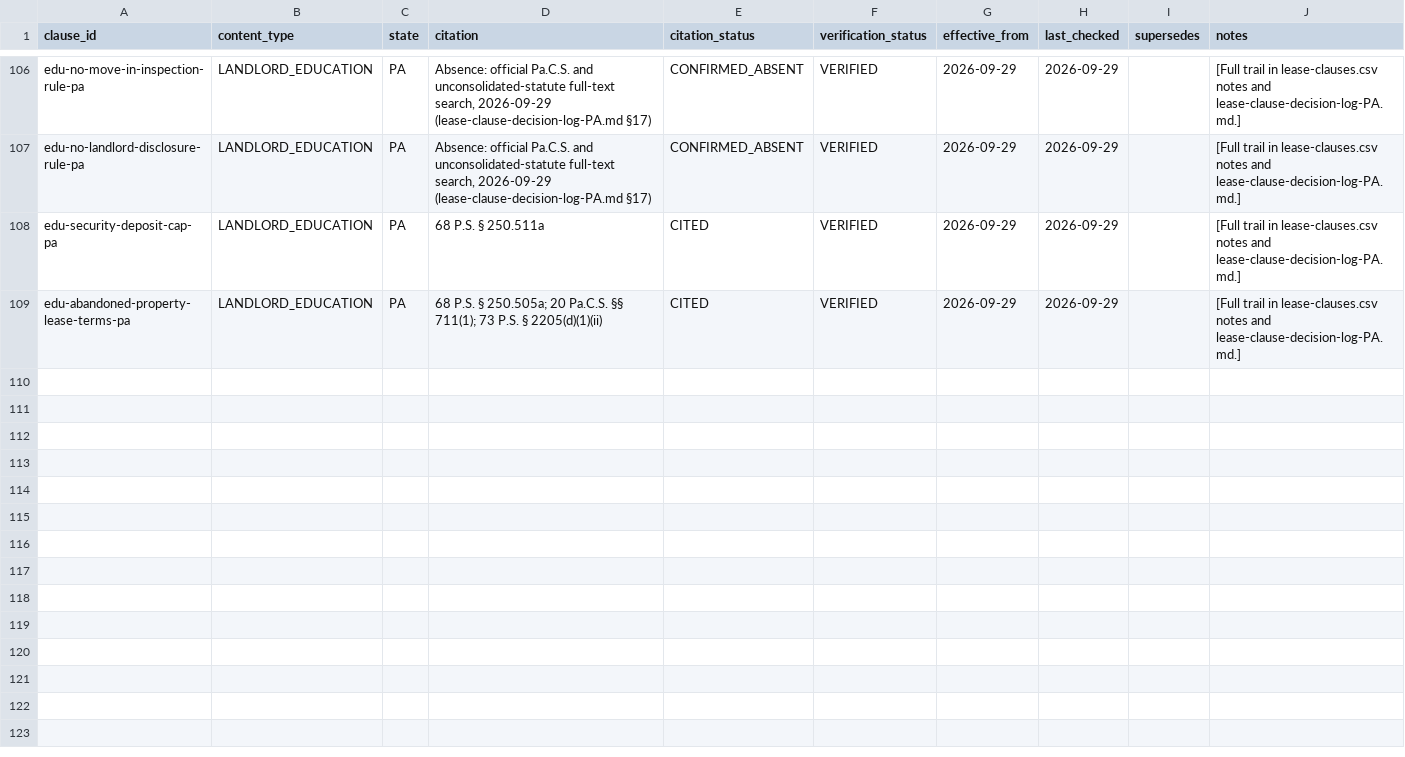
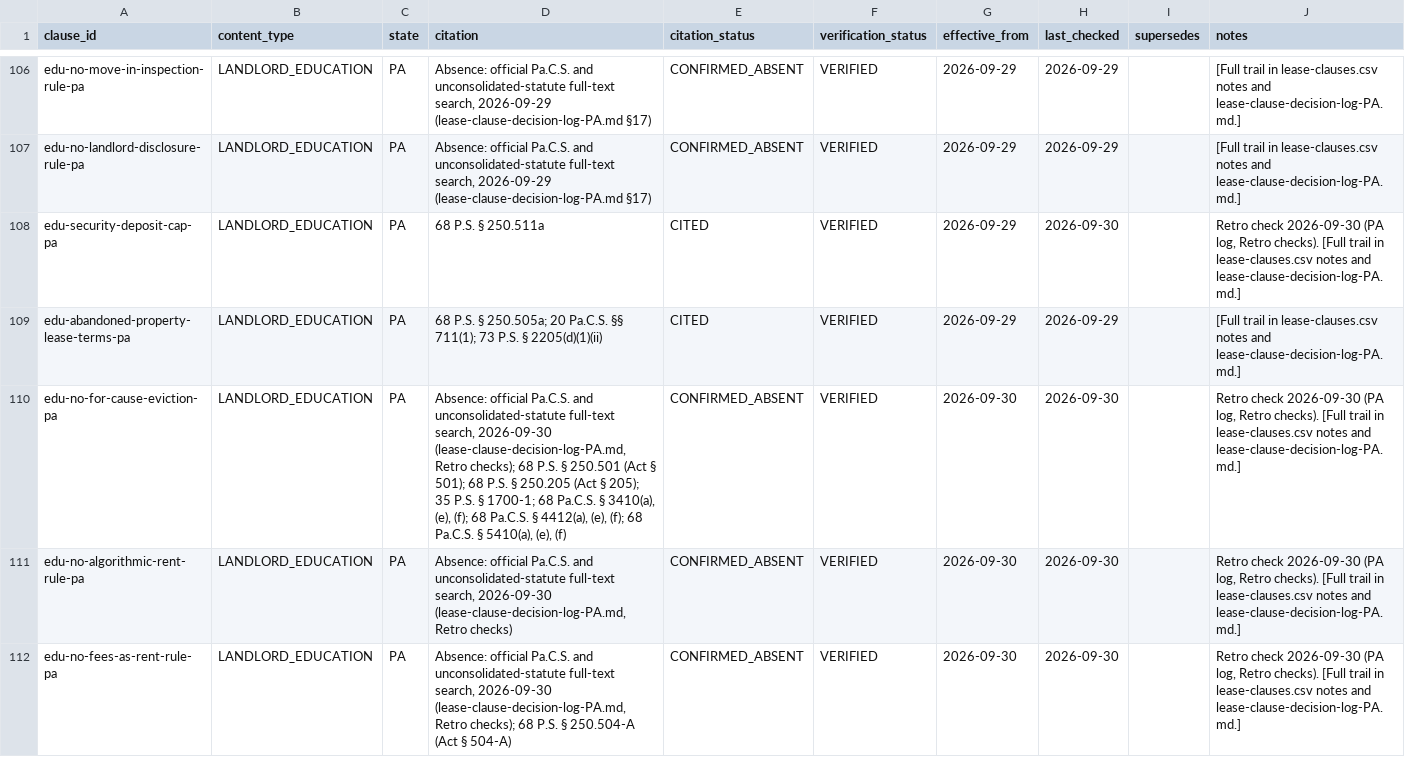
Before and after one commit to tsteinbaugh/property-manager-landlord-app, a CSV file: lease-clause-citations-PA.csv, drawn as a sheet; only a part is shown, gaps mark what is left out; the diff covers the shown part only.

```diff
--- a/lease-clause-citations-PA.csv
+++ b/lease-clause-citations-PA.csv
@@ -107,3 +107,6 @@ edu-no-move-in-inspection-rule-pa,LANDLORD_EDUCATION,PA,"Absence: official Pa.C.
 edu-no-landlord-disclosure-rule-pa,LANDLORD_EDUCATION,PA,"Absence: official Pa.C.S. and unconsolidated-statute full-text search, 2026-09-29 (lease-clause-decision-log-PA.md §17)",CONFIRMED_ABSENT,VERIFIED,2026-09-29,2026-09-29,,[Full trail in lease-clauses.csv notes and lease-clause-decision-log-PA.md.]
-edu-security-deposit-cap-pa,LANDLORD_EDUCATION,PA,68 P.S. § 250.511a,CITED,VERIFIED,2026-09-29,2026-09-29,,[Full trail in lease-clauses.csv notes and lease-clause-decision-log-PA.md.]
+edu-security-deposit-cap-pa,LANDLORD_EDUCATION,PA,68 P.S. § 250.511a,CITED,VERIFIED,2026-09-29,2026-09-30,,"Retro check 2026-09-30 (PA log, Retro checks). [Full trail in lease-clauses.csv notes and lease-clause-decision-log-PA.md.]"
 edu-abandoned-property-lease-terms-pa,LANDLORD_EDUCATION,PA,68 P.S. § 250.505a; 20 Pa.C.S. §§ 711(1); 73 P.S. § 2205(d)(1)(ii),CITED,VERIFIED,2026-09-29,2026-09-29,,[Full trail in lease-clauses.csv notes and lease-clause-decision-log-PA.md.]
+edu-no-for-cause-eviction-pa,LANDLORD_EDUCATION,PA,"Absence: official Pa.C.S. and unconsolidated-statute full-text search, 2026-09-30 (lease-clause-decision-log-PA.md, Retro checks); 68 P.S. § 250.501 (Act § 501); 68 P.S. § 250.205 (Act § 205); 35 P.S. § 1700-1; 68 Pa.C.S. § 3410(a), (e), (f); 68 Pa.C.S. § 4412(a), (e), (f); 68 Pa.C.S. § 5410(a), (e), (f)",CONFIRMED_ABSENT,VERIFIED,2026-09-30,2026-09-30,,"Retro check 2026-09-30 (PA log, Retro checks). [Full trail in lease-clauses.csv notes and lease-clause-decision-log-PA.md.]"
+edu-no-algorithmic-rent-rule-pa,LANDLORD_EDUCATION,PA,"Absence: official Pa.C.S. and unconsolidated-statute full-text search, 2026-09-30 (lease-clause-decision-log-PA.md, Retro checks)",CONFIRMED_ABSENT,VERIFIED,2026-09-30,2026-09-30,,"Retro check 2026-09-30 (PA log, Retro checks). [Full trail in lease-clauses.csv notes and lease-clause-decision-log-PA.md.]"
+edu-no-fees-as-rent-rule-pa,LANDLORD_EDUCATION,PA,"Absence: official Pa.C.S. and unconsolidated-statute full-text search, 2026-09-30 (lease-clause-decision-log-PA.md, Retro checks); 68 P.S. § 250.504-A (Act § 504-A)",CONFIRMED_ABSENT,VERIFIED,2026-09-30,2026-09-30,,"Retro check 2026-09-30 (PA log, Retro checks). [Full trail in lease-clauses.csv notes and lease-clause-decision-log-PA.md.]"
```
Also changed, not shown: 5 added rows and 12 edited cells elsewhere in this file, 9 other files.
